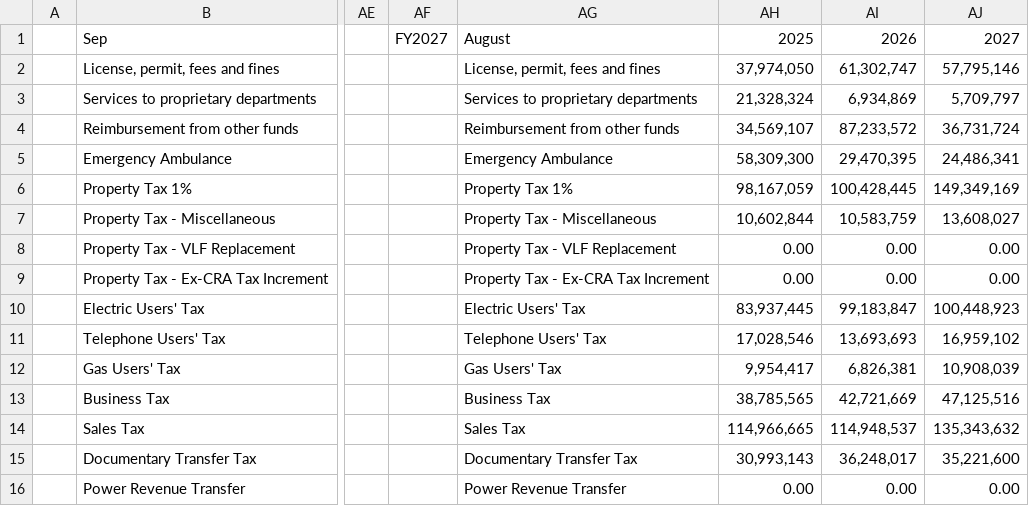
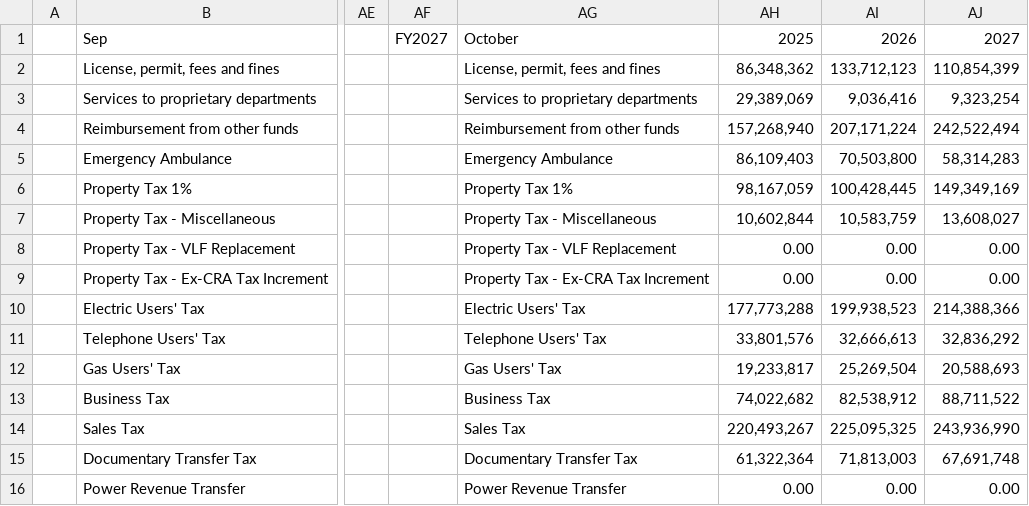
Before and after one commit to varzumanyan/revlytics-26, a CSV file: src/data/fy27/details.csv, drawn as a sheet; only a part is shown, gaps mark what is left out; the diff covers the shown part only; the diff names each change by its address in the sheet, - before the commit and + after, or states it on an @@ line.

```diff
--- a/src/data/fy27/details.csv
+++ b/src/data/fy27/details.csv
-AG1: August
+AG1: October
-AH2: 37,974,050
+AH2: 86,348,362
-AI2: 61,302,747
+AI2: 133,712,123
-AJ2: 57,795,146
+AJ2: 110,854,399
-AH3: 21,328,324
+AH3: 29,389,069
-AI3: 6,934,869
+AI3: 9,036,416
-AJ3: 5,709,797
+AJ3: 9,323,254
-AH4: 34,569,107
+AH4: 157,268,940
-AI4: 87,233,572
+AI4: 207,171,224
-AJ4: 36,731,724
+AJ4: 242,522,494
-AH5: 58,309,300
+AH5: 86,109,403
-AI5: 29,470,395
+AI5: 70,503,800
-AJ5: 24,486,341
+AJ5: 58,314,283
-AH10: 83,937,445
+AH10: 177,773,288
-AI10: 99,183,847
+AI10: 199,938,523
-AJ10: 100,448,923
+AJ10: 214,388,366
-AH11: 17,028,546
+AH11: 33,801,576
-AI11: 13,693,693
+AI11: 32,666,613
-AJ11: 16,959,102
+AJ11: 32,836,292
-AH12: 9,954,417
+AH12: 19,233,817
-AI12: 6,826,381
+AI12: 25,269,504
-AJ12: 10,908,039
+AJ12: 20,588,693
-AH13: 38,785,565
+AH13: 74,022,682
-AI13: 42,721,669
+AI13: 82,538,912
-AJ13: 47,125,516
+AJ13: 88,711,522
-AH14: 114,966,665
+AH14: 220,493,267
-AI14: 114,948,537
+AI14: 225,095,325
-AJ14: 135,343,632
+AJ14: 243,936,990
-AH15: 30,993,143
+AH15: 61,322,364
-AI15: 36,248,017
+AI15: 71,813,003
-AJ15: 35,221,600
+AJ15: 67,691,748
```
Also changed, not shown: 1 added row, 1 removed row and 115 edited cells elsewhere in this file.
